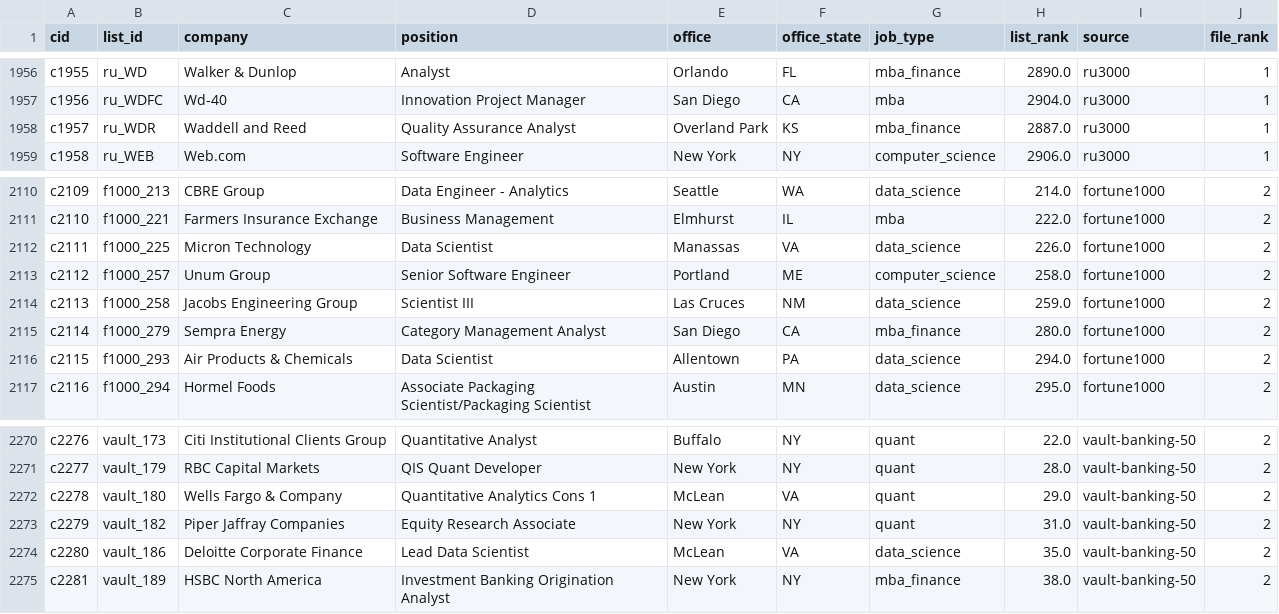
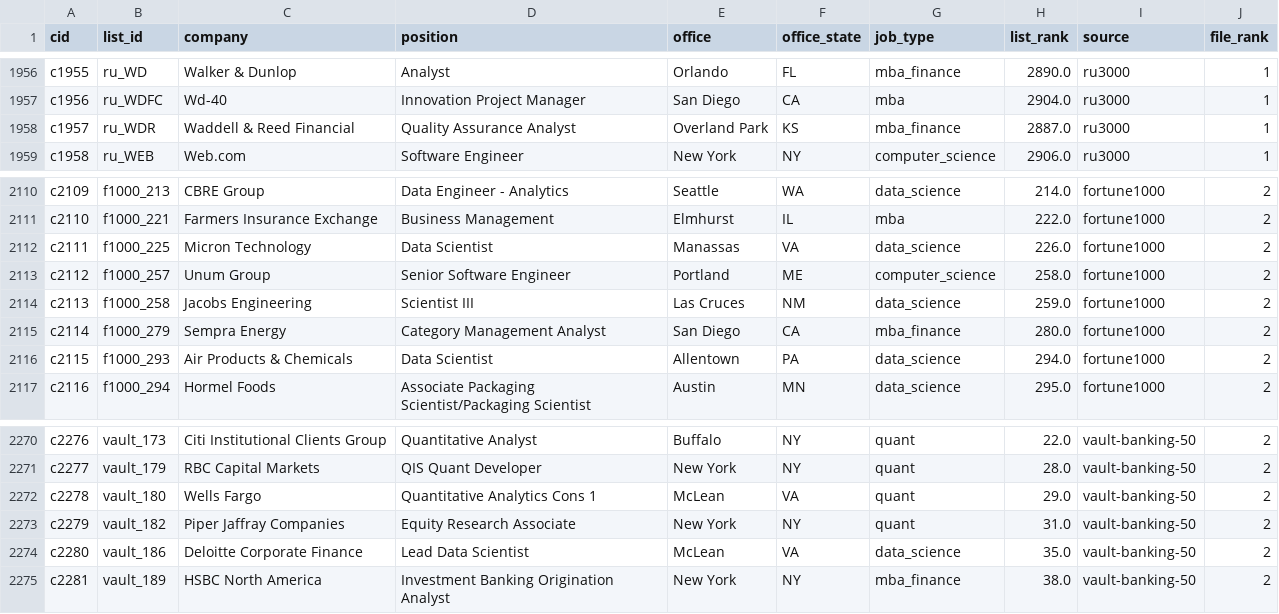
Before and after one commit to jmausolf/office_politics, a CSV file: keys/cleaned_employers_key.csv, drawn as a sheet; only a part is shown, gaps mark what is left out; the diff covers the shown part only.

```diff
--- a/keys/cleaned_employers_key.csv
+++ b/keys/cleaned_employers_key.csv
@@ -1957,3 +1957,3 @@ c1955,ru_WD,Walker & Dunlop,Analyst,Orlando,FL,mba_finance,2890.0,ru3000,1
 c1956,ru_WDFC,Wd-40,Innovation Project Manager,San Diego,CA,mba,2904.0,ru3000,1
-c1957,ru_WDR,Waddell and Reed,Quality Assurance Analyst,Overland Park,KS,mba_finance,2887.0,ru3000,1
+c1957,ru_WDR,Waddell & Reed Financial,Quality Assurance Analyst,Overland Park,KS,mba_finance,2887.0,ru3000,1
 c1958,ru_WEB,Web.com,Software Engineer,New York,NY,computer_science,2906.0,ru3000,1
@@ -2113,3 +2113,3 @@ c2111,f1000_225,Micron Technology,Data Scientist,Manassas,VA,data_science,226.0,
 c2112,f1000_257,Unum Group,Senior Software Engineer,Portland,ME,computer_science,258.0,fortune1000,2
-c2113,f1000_258,Jacobs Engineering Group,Scientist III,Las Cruces,NM,data_science,259.0,fortune1000,2
+c2113,f1000_258,Jacobs Engineering,Scientist III,Las Cruces,NM,data_science,259.0,fortune1000,2
 c2114,f1000_279,Sempra Energy,Category Management Analyst,San Diego,CA,mba_finance,280.0,fortune1000,2
@@ -2271,3 +2271,3 @@ c2276,vault_173,Citi Institutional Clients Group,Quantitative Analyst,Buffalo,NY
 c2277,vault_179,RBC Capital Markets,QIS Quant Developer,New York,NY,quant,28.0,vault-banking-50,2
-c2278,vault_180,Wells Fargo & Company,Quantitative Analytics Cons 1,McLean,VA,quant,29.0,vault-banking-50,2
+c2278,vault_180,Wells Fargo,Quantitative Analytics Cons 1,McLean,VA,quant,29.0,vault-banking-50,2
 c2279,vault_182,Piper Jaffray Companies,Equity Research Associate,New York,NY,quant,31.0,vault-banking-50,2
```
Also changed, not shown: 5 edited cells elsewhere in this file, 2 other files.
